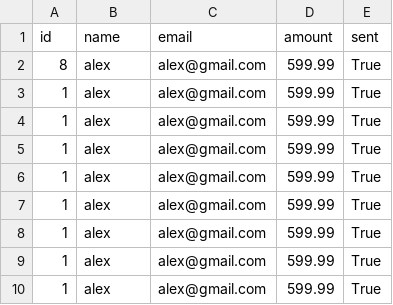
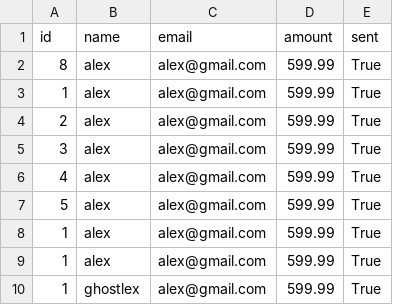
Before and after one commit to Alexmhack/python_intermediate, a CSV file: integrate/data.csv, drawn as a sheet.

Commit message:
change some data

```diff
--- a/integrate/data.csv
+++ b/integrate/data.csv
@@ -3,8 +3,8 @@ id,name,email,amount,sent
 1,alex,alex@gmail.com,599.99,True
+2,alex,alex@gmail.com,599.99,True
+3,alex,alex@gmail.com,599.99,True
+4,alex,alex@gmail.com,599.99,True
+5,alex,alex@gmail.com,599.99,True
 1,alex,alex@gmail.com,599.99,True
 1,alex,alex@gmail.com,599.99,True
-1,alex,alex@gmail.com,599.99,True
-1,alex,alex@gmail.com,599.99,True
-1,alex,alex@gmail.com,599.99,True
-1,alex,alex@gmail.com,599.99,True
-1,alex,alex@gmail.com,599.99,True
+1,ghostlex,alex@gmail.com,599.99,True
```
